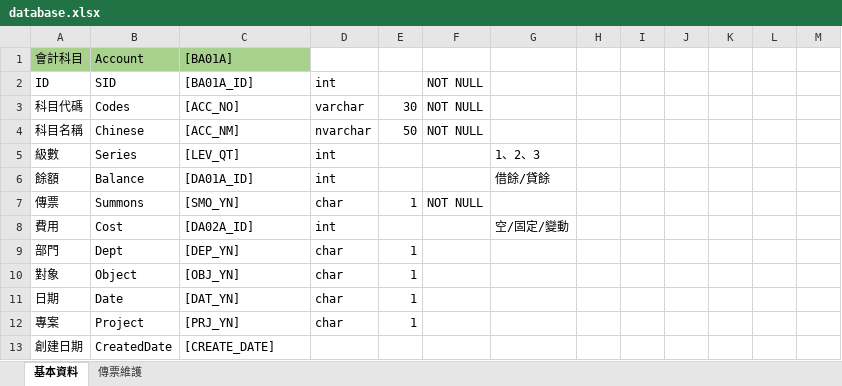
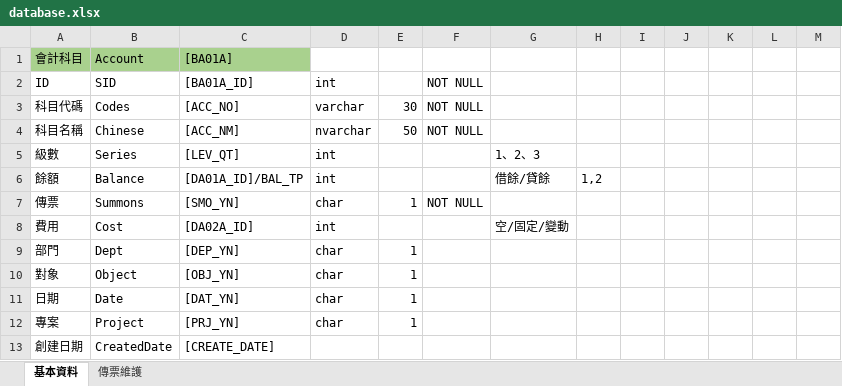
Before and after one commit to WuYen/ALMS, an Excel workbook: ALMS/文件/database.xlsx, sheet 基本資料, drawn as a sheet; only a part is shown; values as stored, in another font and other column widths than the file's, no borders; the diff names each change by its address in the sheet, - before the commit and + after, or states it on an @@ line.

```diff
--- a/ALMS/文件/database.xlsx (sheet 基本資料)
+++ b/ALMS/文件/database.xlsx (sheet 基本資料)
-C6: [DA01A_ID]
+C6: [DA01A_ID]/BAL_TP
-H6: (empty)
+H6: 1,2
```
Also changed, not shown: 18 other files.
